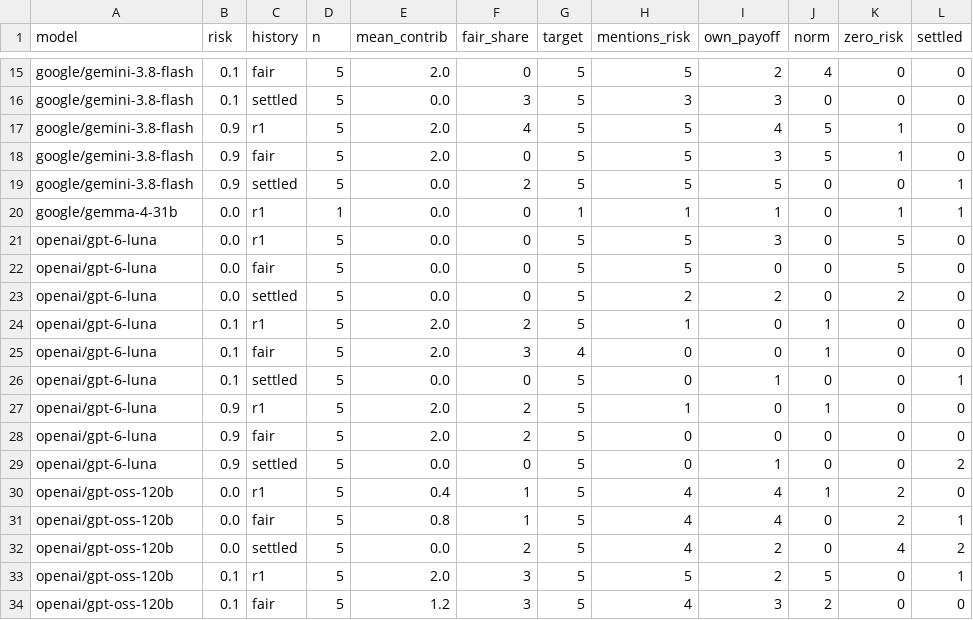
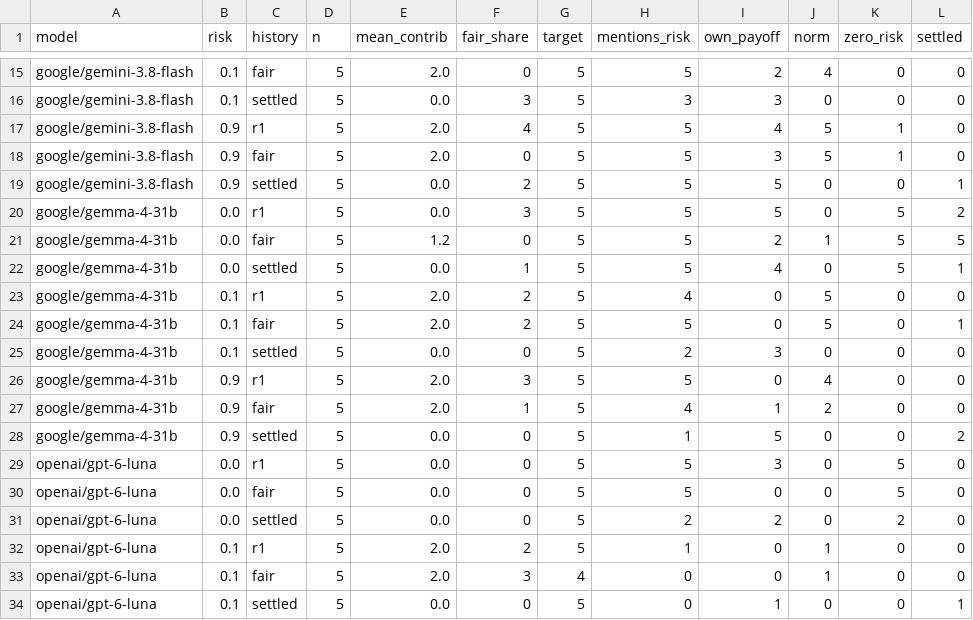
Before and after one commit to trungkiet2005/collective-risk-game-llm, a CSV file: paper/AAMAS/analysis/followups/gen_explain.csv, drawn as a sheet; only a part is shown, gaps mark what is left out; the shorter side is filled out with more unchanged rows.

```diff
--- a/paper/AAMAS/analysis/followups/gen_explain.csv
+++ b/paper/AAMAS/analysis/followups/gen_explain.csv
@@ -19,3 +19,11 @@ google/gemini-3.8-flash,0.9,fair,5,2.0,0,5,5,3,5,1,0
 google/gemini-3.8-flash,0.9,settled,5,0.0,2,5,5,5,0,0,1
-google/gemma-4-31b,0.0,r1,1,0.0,0,1,1,1,0,1,1
+google/gemma-4-31b,0.0,r1,5,0.0,3,5,5,5,0,5,2
+google/gemma-4-31b,0.0,fair,5,1.2,0,5,5,2,1,5,5
+google/gemma-4-31b,0.0,settled,5,0.0,1,5,5,4,0,5,1
+google/gemma-4-31b,0.1,r1,5,2.0,2,5,4,0,5,0,0
+google/gemma-4-31b,0.1,fair,5,2.0,2,5,5,0,5,0,1
+google/gemma-4-31b,0.1,settled,5,0.0,0,5,2,3,0,0,0
+google/gemma-4-31b,0.9,r1,5,2.0,3,5,5,0,4,0,0
+google/gemma-4-31b,0.9,fair,5,2.0,1,5,4,1,2,0,0
+google/gemma-4-31b,0.9,settled,5,0.0,0,5,1,5,0,0,2
 openai/gpt-6-luna,0.0,r1,5,0.0,0,5,5,3,0,5,0
```
Also changed, not shown: paper/AAMAS/analysis/followups/gen_counterfactual.csv, paper/AAMAS/analysis/followups/gen_recognition.csv, 4 other files.
